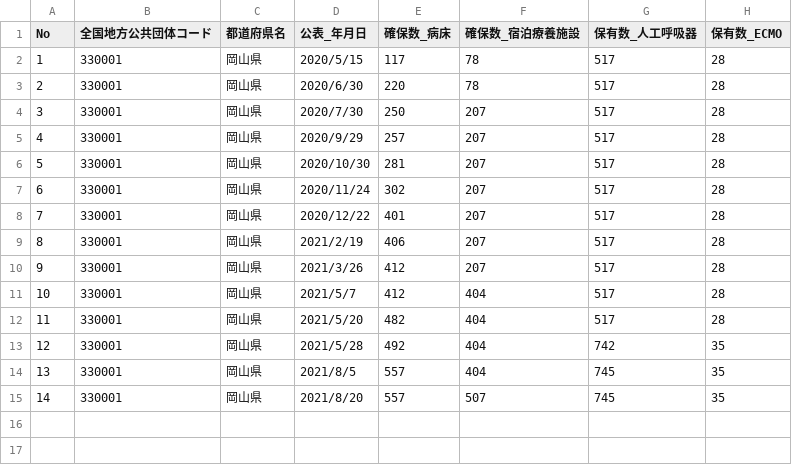
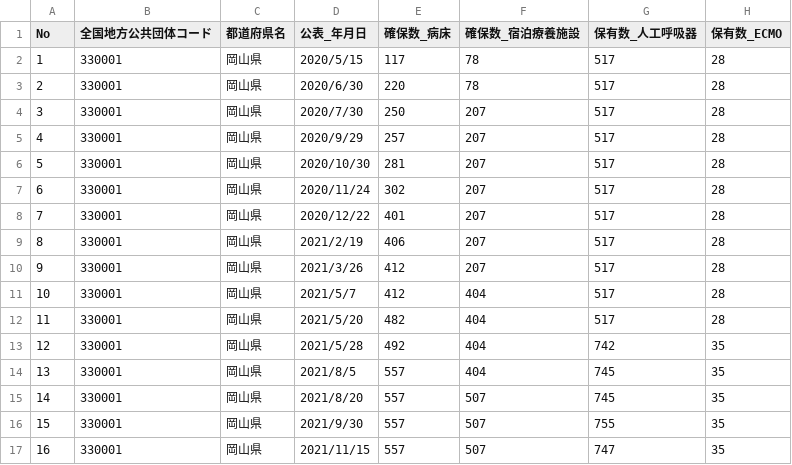
Before and after one commit to tsuyama-craft/covid-19_test, a CSV file: docs/data/330001okayamacovid19medicalsystem.csv, drawn as a sheet.

```diff
--- a/docs/data/330001okayamacovid19medicalsystem.csv
+++ b/docs/data/330001okayamacovid19medicalsystem.csv
@@ -15 +15,3 @@ No,全国地方公共団体コード,都道府県名,公表_年月日,確保数_
 14,330001,岡山県,2021/8/20,557,507,745,35
+15,330001,岡山県,2021/9/30,557,507,755,35
+16,330001,岡山県,2021/11/15,557,507,747,35
```
Also changed, not shown: public/data/330001okayamacovid19medicalsystem.csv.
